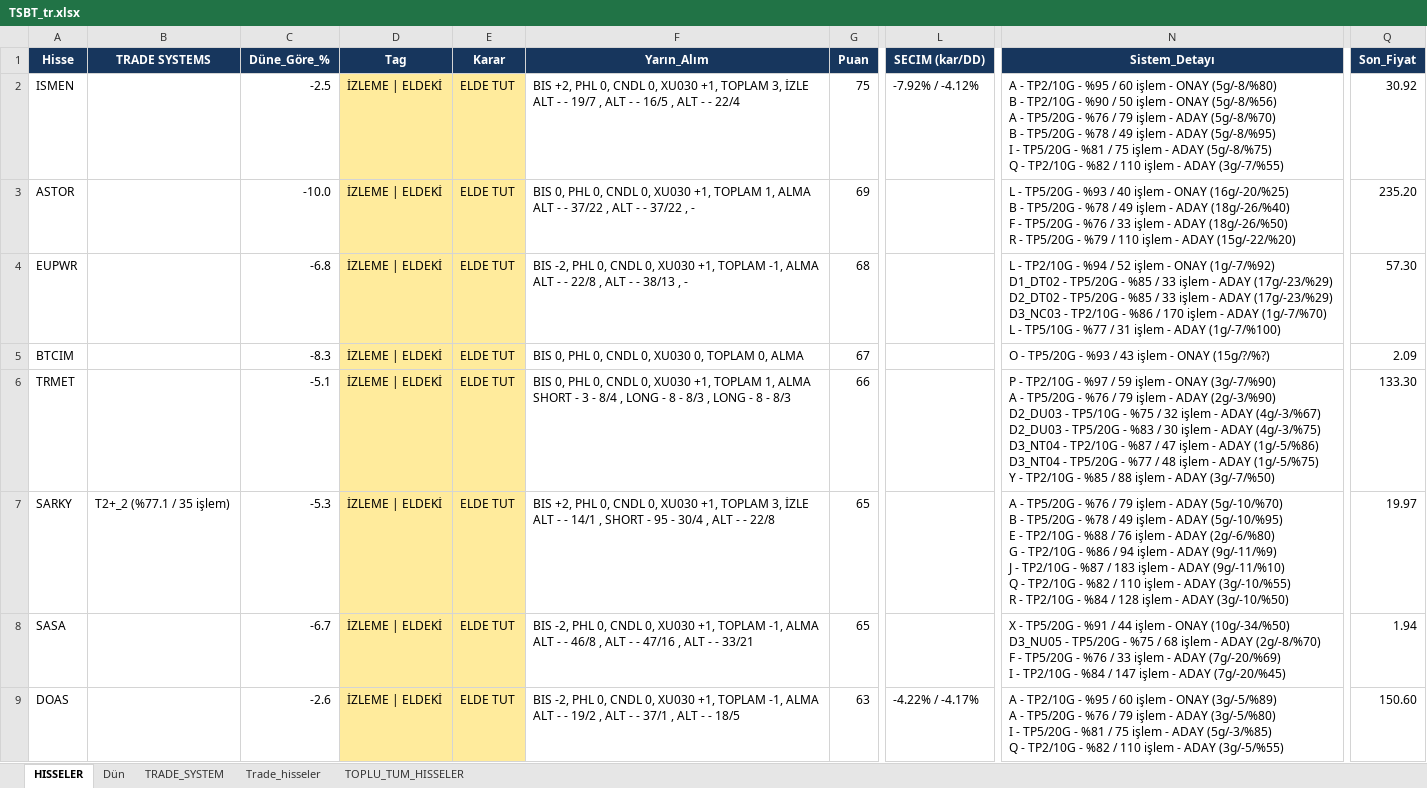
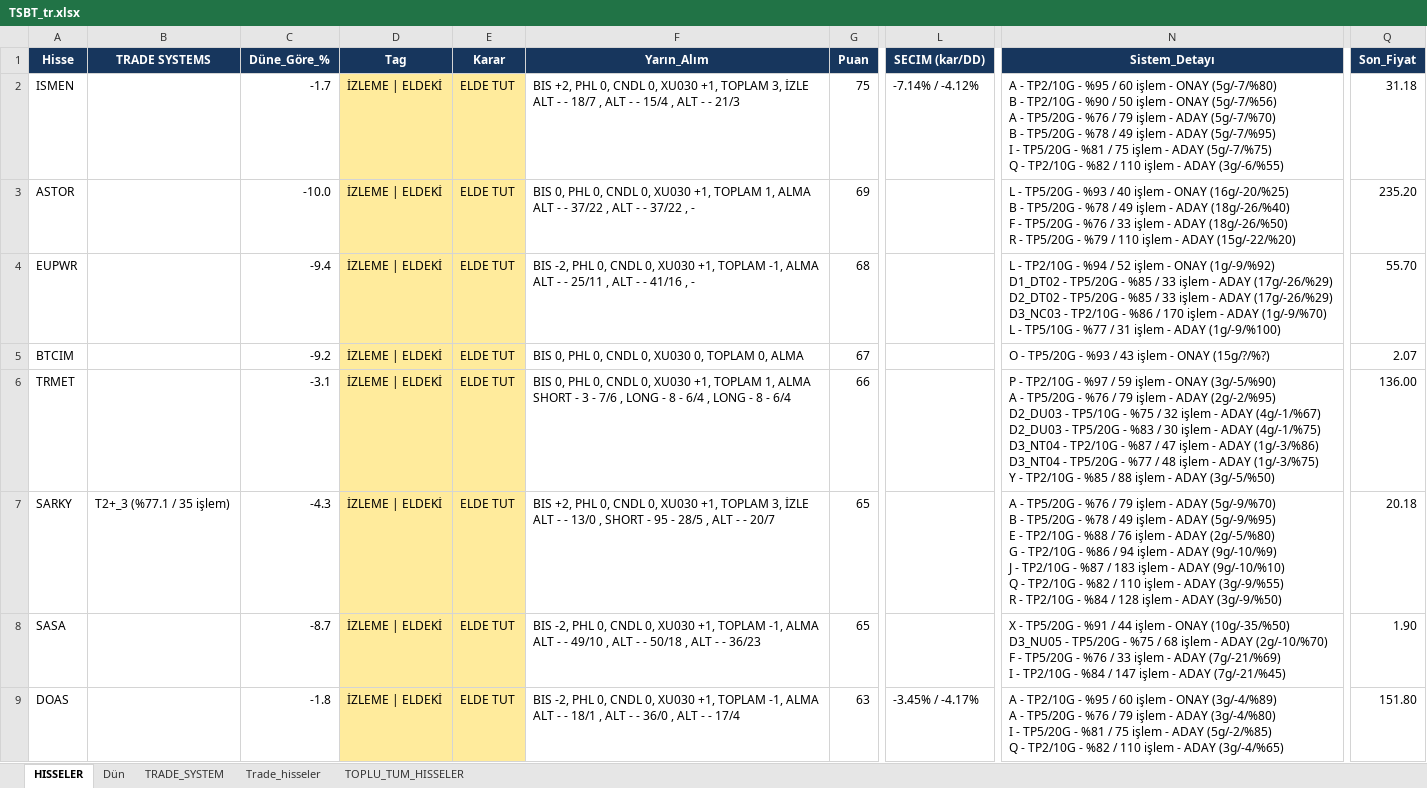
Before and after one commit to serkanche/portfoy, an Excel workbook: TSBT_tr.xlsx, sheet HISSELER, drawn as a sheet; only a part is shown, gaps mark what is left out; values as stored, in another font and other column widths than the file's, no borders; ↵ is a line break in a cell; the diff covers the shown part only; the diff names each change by its address in the sheet, - before the commit and + after, or states it on an @@ line.

```diff
--- a/TSBT_tr.xlsx (sheet HISSELER)
+++ b/TSBT_tr.xlsx (sheet HISSELER)
-C2 (Düne_Göre_%): -2.5
+C2 (Düne_Göre_%): -1.7
-F2 (Yarın_Alım): …- - 19/7 , ALT - - 16/5 , ALT - - 22/4
+F2 (Yarın_Alım): …- - 18/7 , ALT - - 15/4 , ALT - - 21/3
-L2 (SECIM (kar/DD)): -7.92% / -4.12%
+L2 (SECIM (kar/DD)): -7.14% / -4.12%
-N2 (Sistem_Detayı): …- ONAY (5g/-8/%80) ↵ B - TP2/10G - %90 / 50 işlem - ONAY (5g/-8/%56) ↵ A - TP5/20G - %76 / 79 işlem - ADAY (5g/-8/%70) ↵ B - TP5/20G - %78 / 49 işlem - ADAY (5g/-8/%95) ↵ I - TP5/20G - %81 / 75 işlem - ADAY (5g/-8/%75) ↵ Q - TP2/10G - %82 / 110 işlem - ADAY (3g/-7/%55)
+N2 (Sistem_Detayı): …- ONAY (5g/-7/%80) ↵ B - TP2/10G - %90 / 50 işlem - ONAY (5g/-7/%56) ↵ A - TP5/20G - %76 / 79 işlem - ADAY (5g/-7/%70) ↵ B - TP5/20G - %78 / 49 işlem - ADAY (5g/-7/%95) ↵ I - TP5/20G - %81 / 75 işlem - ADAY (5g/-7/%75) ↵ Q - TP2/10G - %82 / 110 işlem - ADAY (3g/-6/%55)
-Q2 (Son_Fiyat): 30.92
+Q2 (Son_Fiyat): 31.18
-C4 (Düne_Göre_%): -6.8
+C4 (Düne_Göre_%): -9.4
-F4 (Yarın_Alım): …- - 22/8 , ALT - - 38/13 , -
+F4 (Yarın_Alım): …- - 25/11 , ALT - - 41/16 , -
-N4 (Sistem_Detayı): …- ONAY (1g/-7/%92) ↵ D1_DT02 - TP5/20G - %85 / 33 işlem - ADAY (17g/-23/%29) ↵ D2_DT02 - TP5/20G - %85 / 33 işlem - ADAY (17g/-23/%29) ↵ D3_NC03 - TP2/10G - %86 / 170 işlem - ADAY (1g/-7/%70) ↵ L - TP5/10G - %77 / 31 işlem - ADAY (1g/-7/%100)
+N4 (Sistem_Detayı): …- ONAY (1g/-9/%92) ↵ D1_DT02 - TP5/20G - %85 / 33 işlem - ADAY (17g/-26/%29) ↵ D2_DT02 - TP5/20G - %85 / 33 işlem - ADAY (17g/-26/%29) ↵ D3_NC03 - TP2/10G - %86 / 170 işlem - ADAY (1g/-9/%70) ↵ L - TP5/10G - %77 / 31 işlem - ADAY (1g/-9/%100)
-Q4 (Son_Fiyat): 57.30
+Q4 (Son_Fiyat): 55.70
-C5 (Düne_Göre_%): -8.3
+C5 (Düne_Göre_%): -9.2
-Q5 (Son_Fiyat): 2.09
+Q5 (Son_Fiyat): 2.07
-C6 (Düne_Göre_%): -5.1
+C6 (Düne_Göre_%): -3.1
-F6 (Yarın_Alım): …3 - 8/4 , LONG - 8 - 8/3 , LONG - 8 - 8/3
+F6 (Yarın_Alım): …3 - 7/6 , LONG - 8 - 6/4 , LONG - 8 - 6/4
-N6 (Sistem_Detayı): …- ONAY (3g/-7/%90) ↵ A - TP5/20G - %76 / 79 işlem - ADAY (2g/-3/%90) ↵ D2_DU03 - TP5/10G - %75 / 32 işlem - ADAY (4g/-3/%67) ↵ D2_DU03 - TP5/20G - %83 / 30 işlem - ADAY (4g/-3/%75) ↵ D3_NT04 - TP2/10G - %87 / 47 işlem - ADAY (1g/-5/%86) ↵ D3_NT04 - TP5/20G - %77 / 48 işlem - ADAY (1g/-5/%75) ↵ Y - TP2/10G - %85 / 88 işlem - ADAY (3g/-7/%50)
+N6 (Sistem_Detayı): …- ONAY (3g/-5/%90) ↵ A - TP5/20G - %76 / 79 işlem - ADAY (2g/-2/%95) ↵ D2_DU03 - TP5/10G - %75 / 32 işlem - ADAY (4g/-1/%67) ↵ D2_DU03 - TP5/20G - %83 / 30 işlem - ADAY (4g/-1/%75) ↵ D3_NT04 - TP2/10G - %87 / 47 işlem - ADAY (1g/-3/%86) ↵ D3_NT04 - TP5/20G - %77 / 48 işlem - ADAY (1g/-3/%75) ↵ Y - TP2/10G - %85 / 88 işlem - ADAY (3g/-5/%50)
-Q6 (Son_Fiyat): 133.30
+Q6 (Son_Fiyat): 136.00
-B7 (TRADE SYSTEMS): T2+_2 (%77.1 / 35 işlem)
+B7 (TRADE SYSTEMS): T2+_3 (%77.1 / 35 işlem)
-C7 (Düne_Göre_%): -5.3
+C7 (Düne_Göre_%): -4.3
-F7 (Yarın_Alım): …- - 14/1 , SHORT - 95 - 30/4 , ALT - - 22/8
+F7 (Yarın_Alım): …- - 13/0 , SHORT - 95 - 28/5 , ALT - - 20/7
-N7 (Sistem_Detayı): …- ADAY (5g/-10/%70) ↵ B - TP5/20G - %78 / 49 işlem - ADAY (5g/-10/%95) ↵ E - TP2/10G - %88 / 76 işlem - ADAY (2g/-6/%80) ↵ G - TP2/10G - %86 / 94 işlem - ADAY (9g/-11/%9) ↵ J - TP2/10G - %87 / 183 işlem - ADAY (9g/-11/%10) ↵ Q - TP2/10G - %82 / 110 işlem - ADAY (3g/-10/%55) ↵ R - TP2/10G - %84 / 128 işlem - ADAY (3g/-10/%50)
+N7 (Sistem_Detayı): …- ADAY (5g/-9/%70) ↵ B - TP5/20G - %78 / 49 işlem - ADAY (5g/-9/%95) ↵ E - TP2/10G - %88 / 76 işlem - ADAY (2g/-5/%80) ↵ G - TP2/10G - %86 / 94 işlem - ADAY (9g/-10/%9) ↵ J - TP2/10G - %87 / 183 işlem - ADAY (9g/-10/%10) ↵ Q - TP2/10G - %82 / 110 işlem - ADAY (3g/-9/%55) ↵ R - TP2/10G - %84 / 128 işlem - ADAY (3g/-9/%50)
-Q7 (Son_Fiyat): 19.97
+Q7 (Son_Fiyat): 20.18
-C8 (Düne_Göre_%): -6.7
+C8 (Düne_Göre_%): -8.7
-F8 (Yarın_Alım): …- - 46/8 , ALT - - 47/16 , ALT - - 33/21
+F8 (Yarın_Alım): …- - 49/10 , ALT - - 50/18 , ALT - - 36/23
-N8 (Sistem_Detayı): …- ONAY (10g/-34/%50) ↵ D3_NU05 - TP5/20G - %75 / 68 işlem - ADAY (2g/-8/%70) ↵ F - TP5/20G - %76 / 33 işlem - ADAY (7g/-20/%69) ↵ I - TP2/10G - %84 / 147 işlem - ADAY (7g/-20/%45)
+N8 (Sistem_Detayı): …- ONAY (10g/-35/%50) ↵ D3_NU05 - TP5/20G - %75 / 68 işlem - ADAY (2g/-10/%70) ↵ F - TP5/20G - %76 / 33 işlem - ADAY (7g/-21/%69) ↵ I - TP2/10G - %84 / 147 işlem - ADAY (7g/-21/%45)
-Q8 (Son_Fiyat): 1.94
+Q8 (Son_Fiyat): 1.90
-C9 (Düne_Göre_%): -2.6
+C9 (Düne_Göre_%): -1.8
-F9 (Yarın_Alım): …- - 19/2 , ALT - - 37/1 , ALT - - 18/5
+F9 (Yarın_Alım): …- - 18/1 , ALT - - 36/0 , ALT - - 17/4
-L9 (SECIM (kar/DD)): -4.22% / -4.17%
+L9 (SECIM (kar/DD)): -3.45% / -4.17%
-N9 (Sistem_Detayı): …- ONAY (3g/-5/%89) ↵ A - TP5/20G - %76 / 79 işlem - ADAY (3g/-5/%80) ↵ I - TP5/20G - %81 / 75 işlem - ADAY (5g/-3/%85) ↵ Q - TP2/10G - %82 / 110 işlem - ADAY (3g/-5/%55)
+N9 (Sistem_Detayı): …- ONAY (3g/-4/%89) ↵ A - TP5/20G - %76 / 79 işlem - ADAY (3g/-4/%80) ↵ I - TP5/20G - %81 / 75 işlem - ADAY (5g/-2/%85) ↵ Q - TP2/10G - %82 / 110 işlem - ADAY (3g/-4/%65)
-Q9 (Son_Fiyat): 150.60
+Q9 (Son_Fiyat): 151.80
```
Also changed, not shown: 4 added rows, 4 removed rows and 113 edited cells elsewhere in this sheet, sheet TOPLU_TUM_HISSELER, sheet Trade_hisseler, sheet TRADE_SYSTEM.
